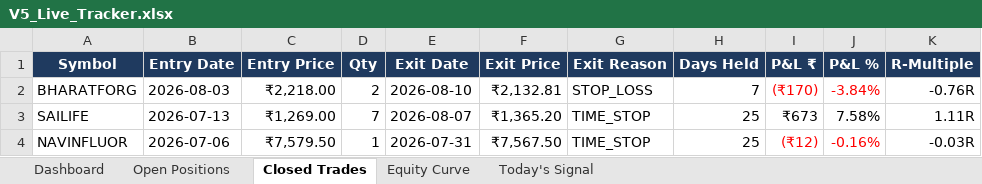
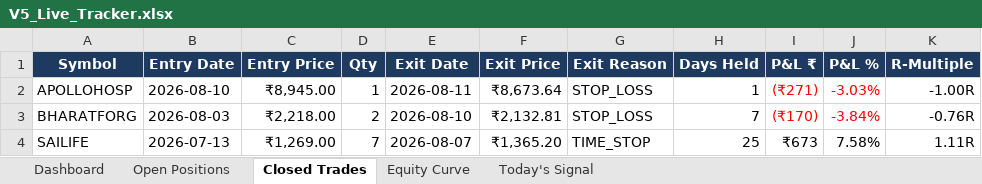
Before and after one commit to shubhamkrpal3-web/v5-stockpicker, an Excel workbook: V5_Live_Tracker.xlsx, sheet Closed Trades, drawn as a sheet; only a part is shown; the shorter side is filled out with more unchanged rows; values as stored, in another font and other column widths than the file's, no borders; conditional formats not drawn; the diff names each change by its address in the sheet, - before the commit and + after, or states it on an @@ line.

```diff
--- a/V5_Live_Tracker.xlsx (sheet Closed Trades)
+++ b/V5_Live_Tracker.xlsx (sheet Closed Trades)
+row 2: APOLLOHOSP | 2026-08-10 | ₹8,945.00 | 1 | 2026-08-11 | ₹8,673.64 | STOP_LOSS | 1 | (₹271) | -3.03% | -1.00R
```
Also changed, not shown: sheet Today's Signal, sheet Open Positions, sheet Dashboard, sheet Equity Curve, 12 other files.
